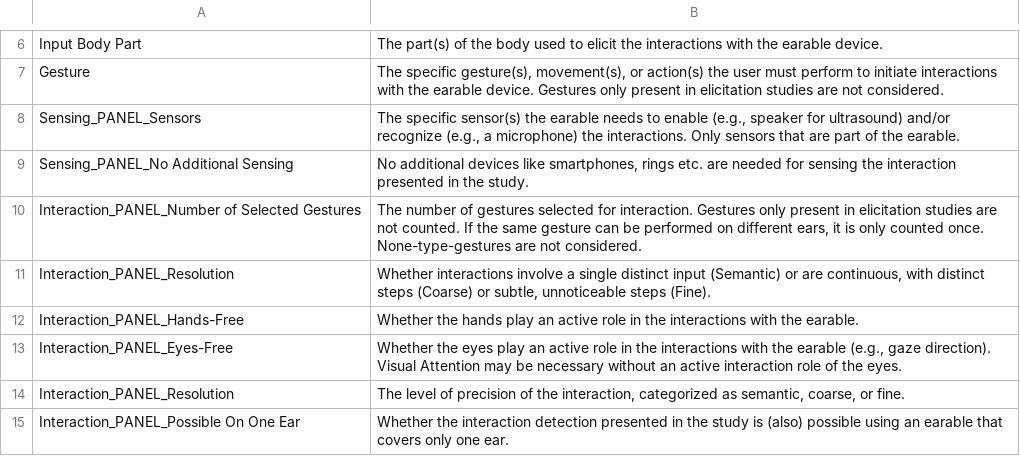
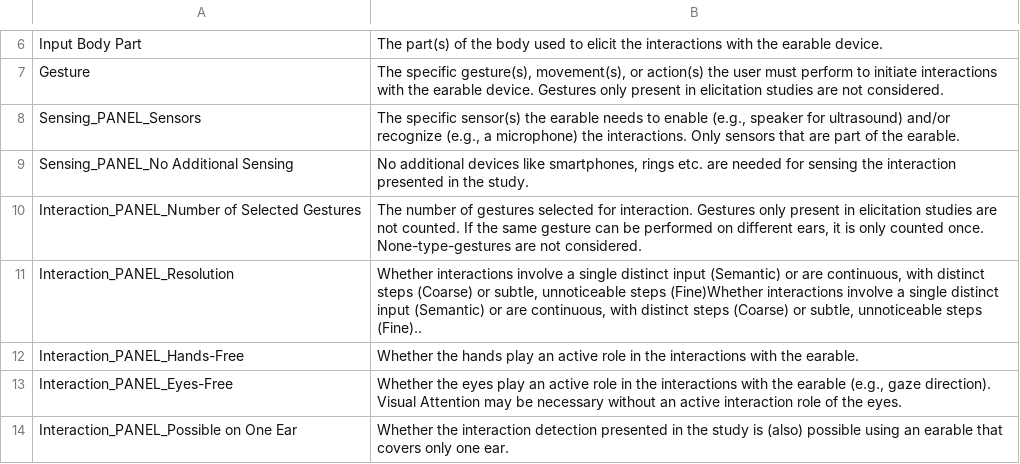
Before and after one commit to OpenEarable/earXplore, a CSV file: explanations.csv, drawn as a sheet; only a part is shown, gaps mark what is left out; the diff covers the shown part only.

```diff
--- a/explanations.csv
+++ b/explanations.csv
@@ -10,6 +10,5 @@
 "Interaction_PANEL_Number of Selected Gestures","The number of gestures selected for interaction. Gestures only present in elicitation studies are not counted. If the same gesture can be performed on different ears, it is only counted once. None-type-gestures are not considered."
-"Interaction_PANEL_Resolution","Whether interactions involve a single distinct input (Semantic) or are continuous, with distinct steps (Coarse) or subtle, unnoticeable steps (Fine)."
+"Interaction_PANEL_Resolution","Whether interactions involve a single distinct input (Semantic) or are continuous, with distinct steps (Coarse) or subtle, unnoticeable steps (Fine)Whether interactions involve a single distinct input (Semantic) or are continuous, with distinct steps (Coarse) or subtle, unnoticeable steps (Fine).."
 "Interaction_PANEL_Hands-Free","Whether the hands play an active role in the interactions with the earable."
 "Interaction_PANEL_Eyes-Free","Whether the eyes play an active role in the interactions with the earable (e.g., gaze direction). Visual Attention may be necessary without an active interaction role of the eyes."
-"Interaction_PANEL_Resolution","The level of precision of the interaction, categorized as semantic, coarse, or fine."
-"Interaction_PANEL_Possible On One Ear","Whether the interaction detection presented in the study is (also) possible using an earable that covers only one ear."
+"Interaction_PANEL_Possible on One Ear","Whether the interaction detection presented in the study is (also) possible using an earable that covers only one ear."
```
Also changed, not shown: 2 added rows and 12 edited cells elsewhere in this file, database_similarity_datasets/normalized_database_similarity.csv, 58 other files.
